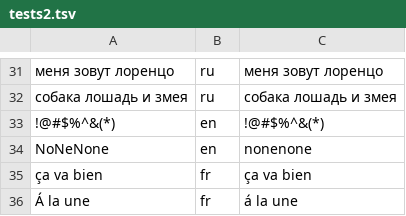
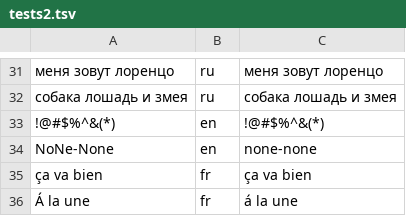
Before and after one commit to kscanne/5030, a TSV file: F21/lorepap/tests2.tsv, drawn as a sheet; only a part is shown, gaps mark what is left out; the diff names each change by its address in the sheet, - before the commit and + after, or states it on an @@ line.

Commit message:
update

```diff
--- a/F21/lorepap/tests2.tsv
+++ b/F21/lorepap/tests2.tsv
-A34: NoNeNone
+A34: NoNe-None
-C34: nonenone
+C34: none-none
```
